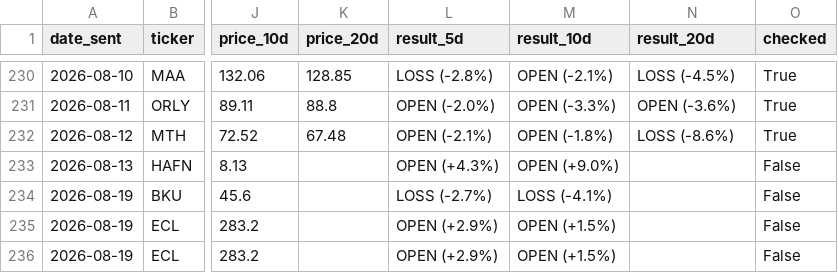
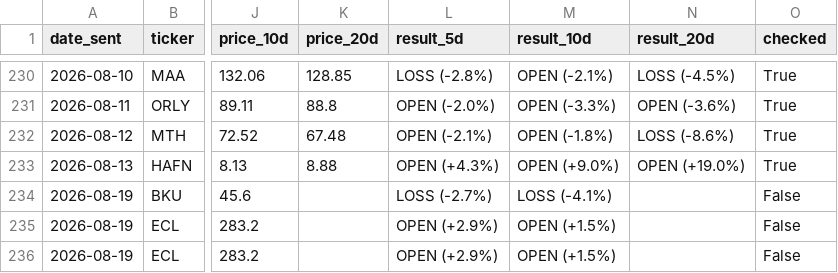
Before and after one commit to shakedazaria/stock-script-render, a CSV file: scanner_state/performance_log.csv, drawn as a sheet; only a part is shown, gaps mark what is left out; the diff names each change by its address in the sheet, - before the commit and + after, or states it on an @@ line.

```diff
--- a/scanner_state/performance_log.csv
+++ b/scanner_state/performance_log.csv
-K233 (price_20d): (empty)
+K233 (price_20d): 8.88
-N233 (result_20d): (empty)
+N233 (result_20d): OPEN (+19.0%)
-O233 (checked): False
+O233 (checked): True
```
Also changed, not shown: 6 other files.
